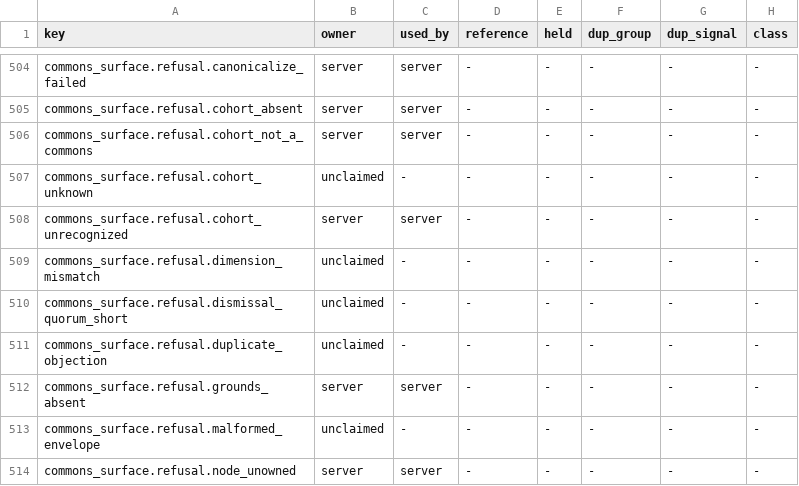
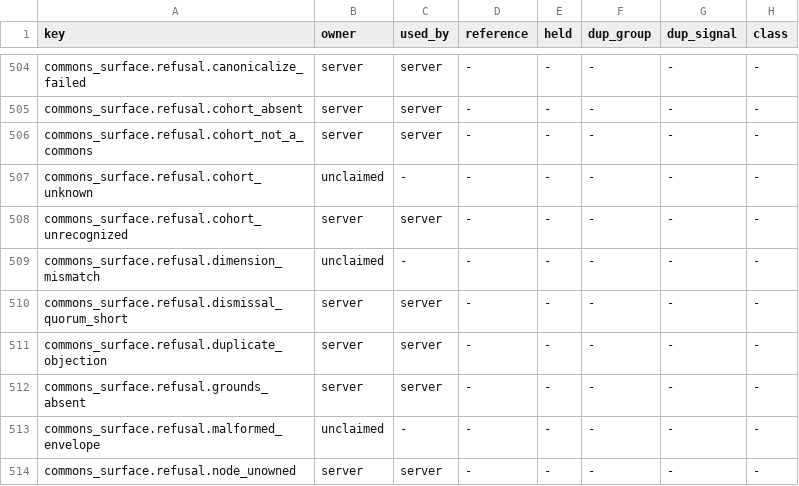
Before and after one commit to CIRISAI/CIRISClient, a TSV file: FSD/STRING_INVENTORY.tsv, drawn as a sheet; only a part is shown, gaps mark what is left out.

```diff
--- a/FSD/STRING_INVENTORY.tsv
+++ b/FSD/STRING_INVENTORY.tsv
@@ -509,4 +509,4 @@ commons_surface.refusal.cohort_unrecognized	server	server	-	-	-	-	-
 commons_surface.refusal.dimension_mismatch	unclaimed	-	-	-	-	-	-
-commons_surface.refusal.dismissal_quorum_short	unclaimed	-	-	-	-	-	-
-commons_surface.refusal.duplicate_objection	unclaimed	-	-	-	-	-	-
+commons_surface.refusal.dismissal_quorum_short	server	server	-	-	-	-	-
+commons_surface.refusal.duplicate_objection	server	server	-	-	-	-	-
 commons_surface.refusal.grounds_absent	server	server	-	-	-	-	-
```
Also changed, not shown: 2 other files.
